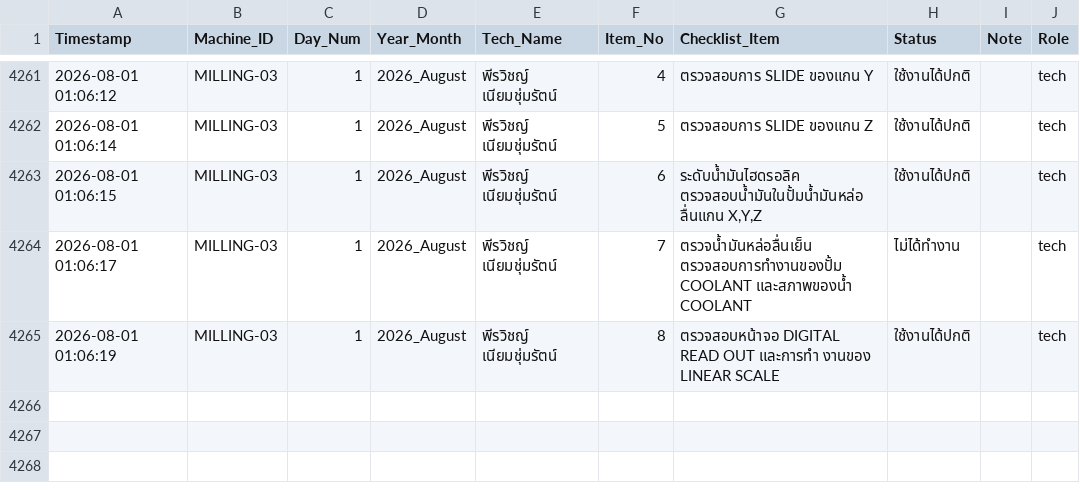
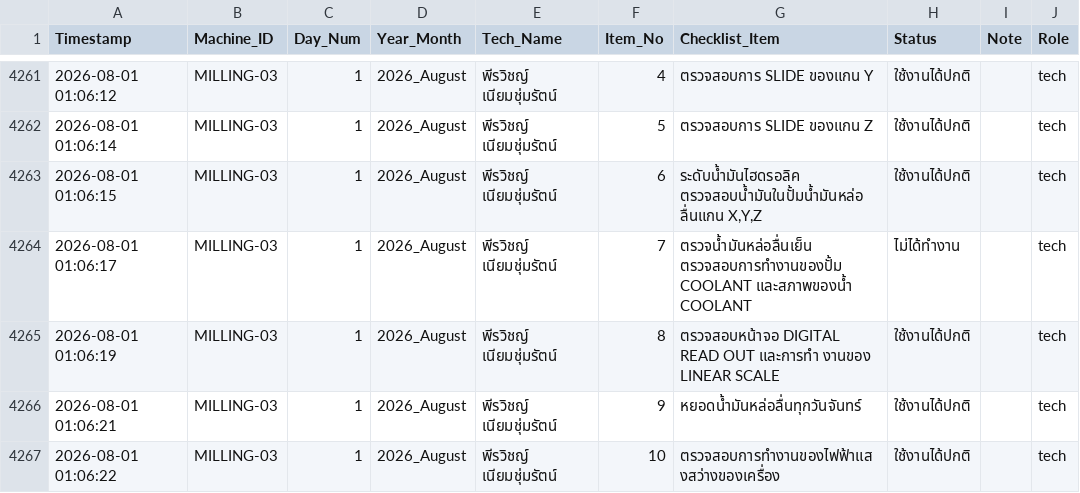
Before and after one commit to kayppc-cell/factory-maintenance-system, a CSV file: gsheet_cloud_mirror.csv, drawn as a sheet; only a part is shown, gaps mark what is left out; the diff names each change by its address in the sheet, - before the commit and + after, or states it on an @@ line.

Commit message:
Auto-Sync CSV for MILLING-03 Day 1

```diff
--- a/gsheet_cloud_mirror.csv
+++ b/gsheet_cloud_mirror.csv
+row 4266: 2026-08-01 01:06:21 | MILLING-03 | 1 | 2026_August | พีรวิชญ์ เนียมชุ่มรัตน์ | 9 | หยอดน้ำมันหล่อลื่นทุกวันจันทร์ | ใช้งานได้ปกติ |  | tech
+row 4267: 2026-08-01 01:06:22 | MILLING-03 | 1 | 2026_August | พีรวิชญ์ เนียมชุ่มรัตน์ | 10 | ตรวจสอบการทำงานของไฟฟ้าแสงสว่างของเครื่อง | ใช้งานได้ปกติ |  | tech
```
